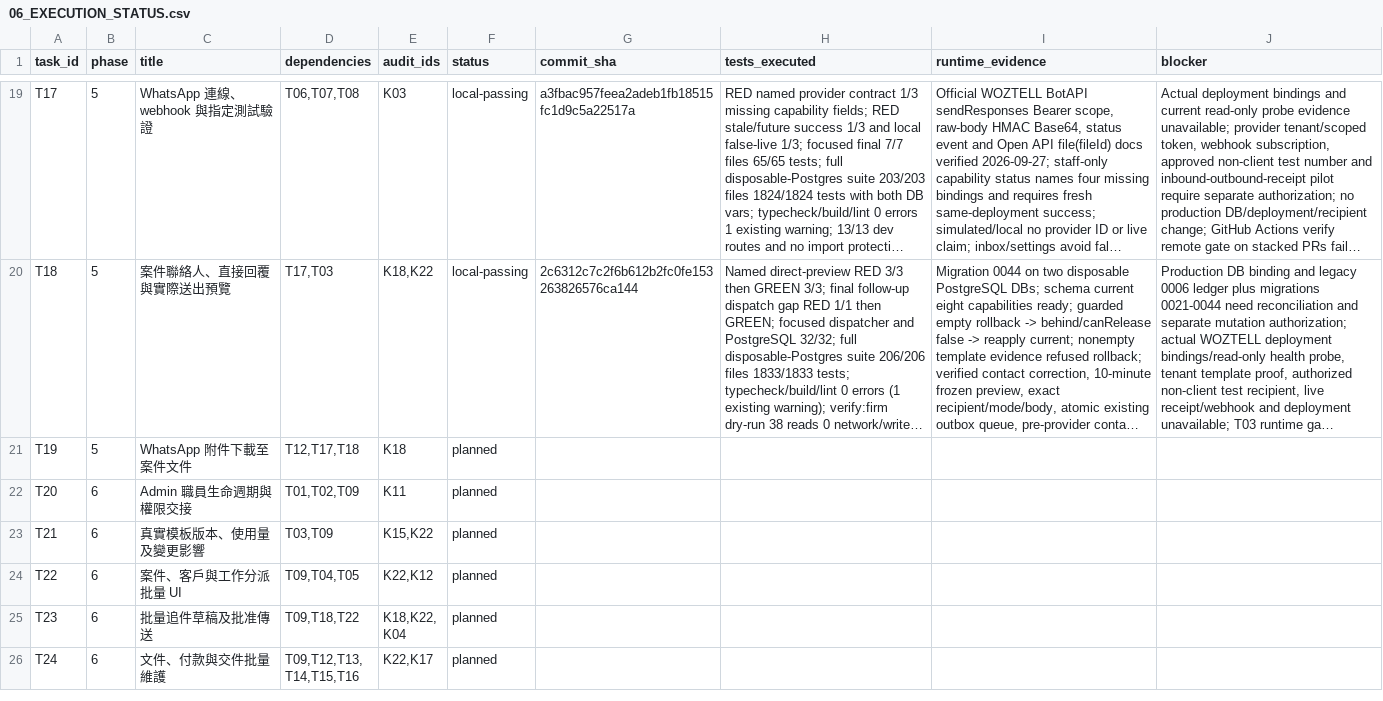
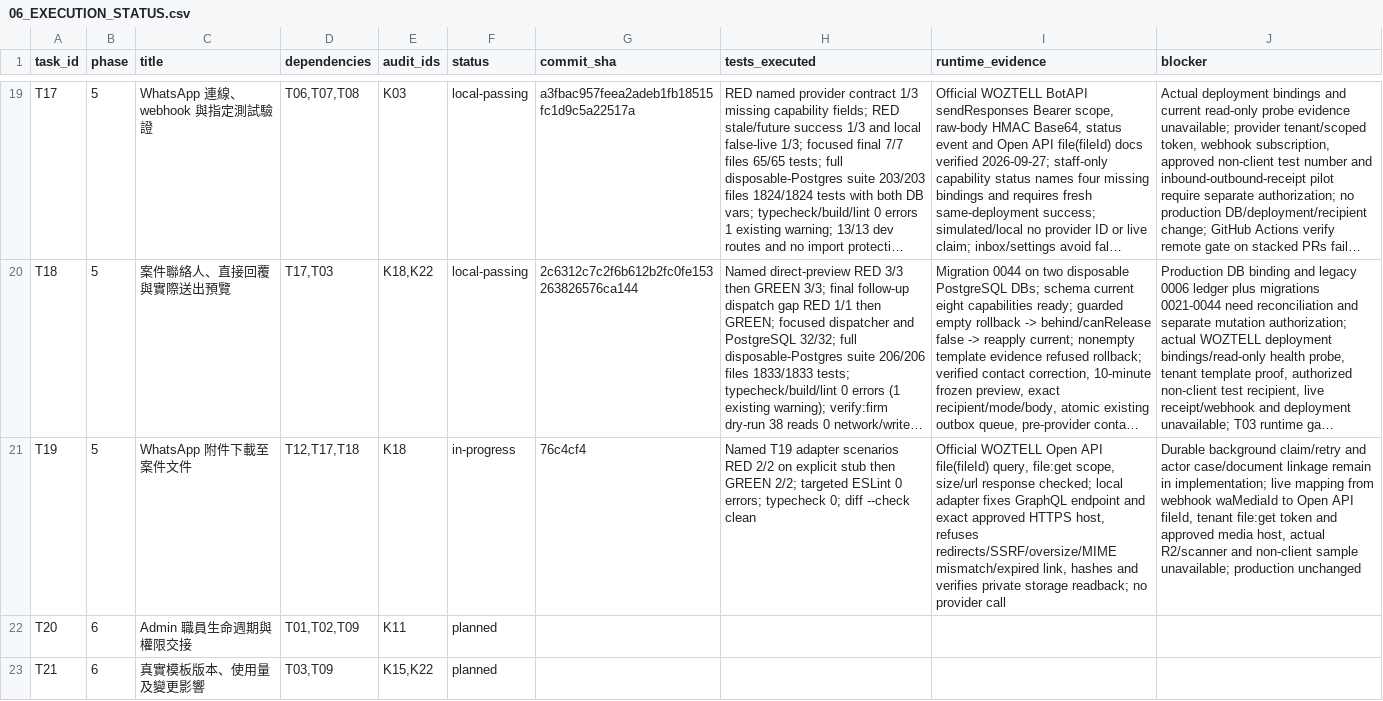
Before and after one commit to YNWAforever/kossilon-hub, a CSV file: docs/superpowers/plans/kossilon-2026-09-27/06_EXECUTION_STATUS.csv, drawn as a sheet; only a part is shown, gaps mark what is left out; the shorter side is filled out with more unchanged rows; long unchanged cells end in …; the diff names each change by its address in the sheet, - before the commit and + after, or states it on an @@ line.

Commit message:
Track T19 media implementation progress

```diff
--- a/docs/superpowers/plans/kossilon-2026-09-27/06_EXECUTION_STATUS.csv
+++ b/docs/superpowers/plans/kossilon-2026-09-27/06_EXECUTION_STATUS.csv
-F21 (status): planned
+F21 (status): in-progress
-G21 (commit_sha): (empty)
+G21 (commit_sha): 76c4cf4
-H21 (tests_executed): (empty)
+H21 (tests_executed): Named T19 adapter scenarios RED 2/2 on explicit stub then GREEN 2/2; targeted ESLint 0 errors; typecheck 0; diff --check clean
-I21 (runtime_evidence): (empty)
+I21 (runtime_evidence): Official WOZTELL Open API file(fileId) query, file:get scope, size/url response checked; local adapter fixes GraphQL endpoint and exact approved HTTPS host, refuses redirects/SSRF/oversize/MIME mismatch/expired link, hashes and verifies private storage readback; no provider call
-J21 (blocker): (empty)
+J21 (blocker): Durable background claim/retry and actor case/document linkage remain in implementation; live mapping from webhook waMediaId to Open API fileId, tenant file:get token and approved media host, actual R2/scanner and non-client sample unavailable; production unchanged
```
